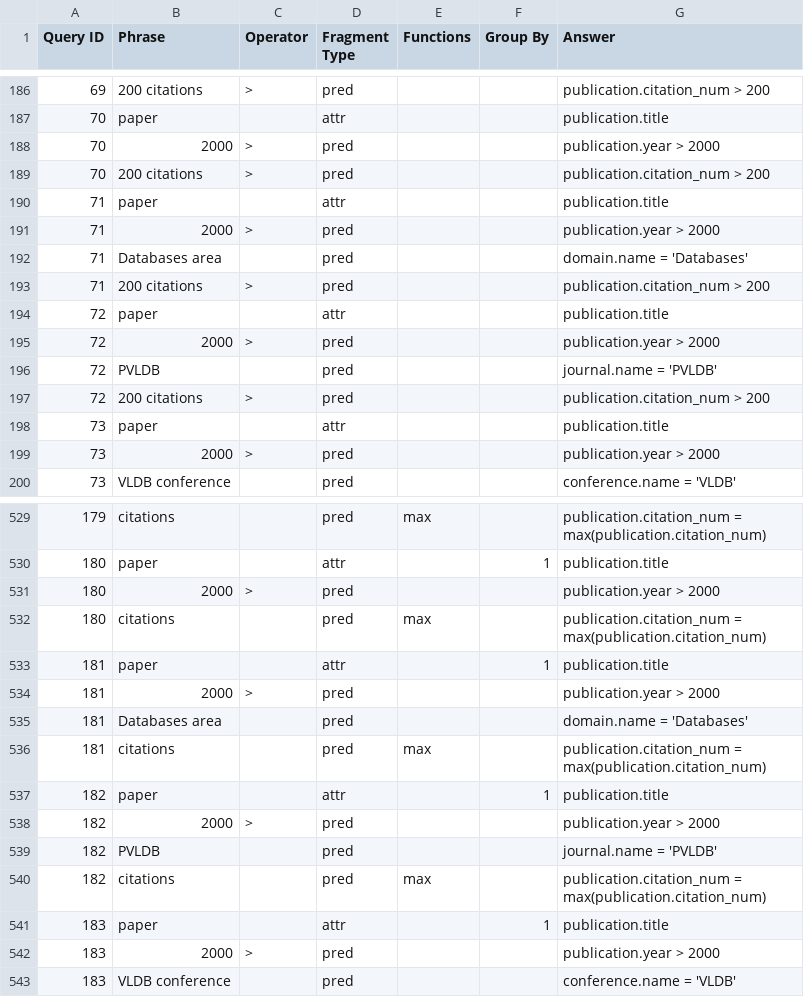
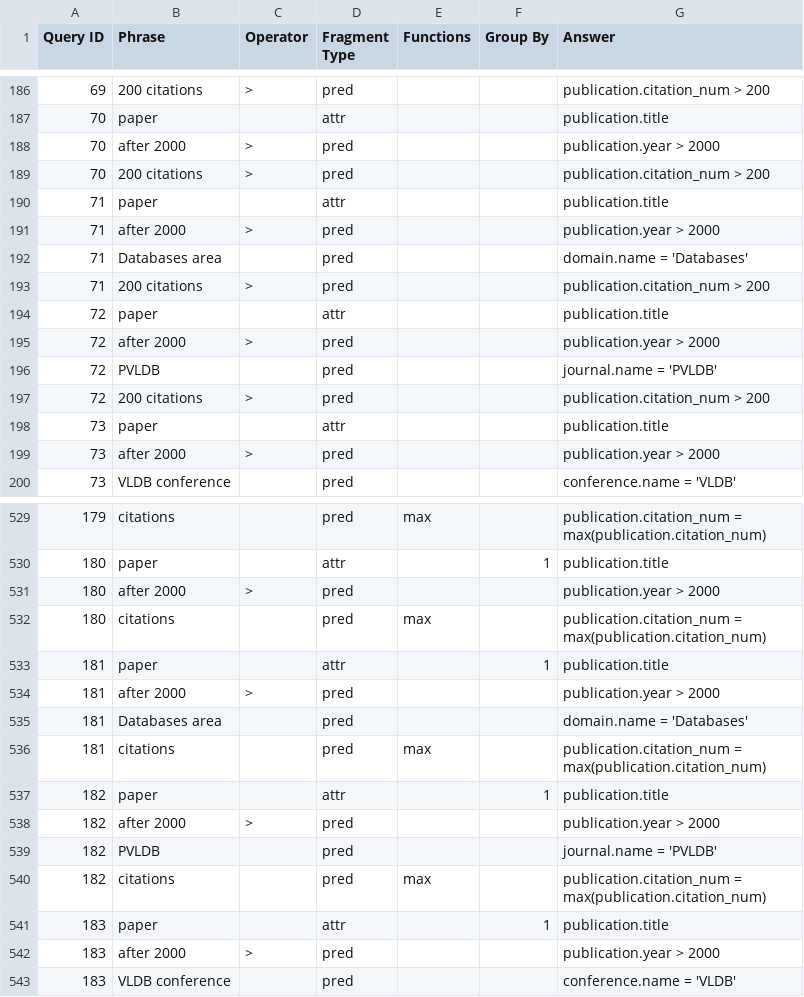
Before and after one commit to umich-dbgroup/templar, a CSV file: data/mas/mas_all_fragments.csv, drawn as a sheet; only a part is shown, gaps mark what is left out; the diff covers the shown part only.

Commit message:
modify dataset to include "after" and "before" for years

```diff
--- a/data/mas/mas_all_fragments.csv
+++ b/data/mas/mas_all_fragments.csv
@@ -187,6 +187,6 @@
 70,paper,,attr,,,publication.title
-70,2000,>,pred,,,publication.year > 2000
+70,after 2000,>,pred,,,publication.year > 2000
 70,200 citations,>,pred,,,publication.citation_num > 200
 71,paper,,attr,,,publication.title
-71,2000,>,pred,,,publication.year > 2000
+71,after 2000,>,pred,,,publication.year > 2000
 71,Databases area,,pred,,,domain.name = 'Databases'
@@ -194,3 +194,3 @@
 72,paper,,attr,,,publication.title
-72,2000,>,pred,,,publication.year > 2000
+72,after 2000,>,pred,,,publication.year > 2000
 72,PVLDB,,pred,,,journal.name = 'PVLDB'
@@ -198,3 +198,3 @@
 73,paper,,attr,,,publication.title
-73,2000,>,pred,,,publication.year > 2000
+73,after 2000,>,pred,,,publication.year > 2000
 73,VLDB conference,,pred,,,conference.name = 'VLDB'
@@ -530,6 +530,6 @@
 180,paper,,attr,,1,publication.title
-180,2000,>,pred,,,publication.year > 2000
+180,after 2000,>,pred,,,publication.year > 2000
 180,citations,,pred,max,,publication.citation_num = max(publication.citation_num)
 181,paper,,attr,,1,publication.title
-181,2000,>,pred,,,publication.year > 2000
+181,after 2000,>,pred,,,publication.year > 2000
 181,Databases area,,pred,,,domain.name = 'Databases'
@@ -537,3 +537,3 @@
 182,paper,,attr,,1,publication.title
-182,2000,>,pred,,,publication.year > 2000
+182,after 2000,>,pred,,,publication.year > 2000
 182,PVLDB,,pred,,,journal.name = 'PVLDB'
@@ -541,3 +541,3 @@
 183,paper,,attr,,1,publication.title
-183,2000,>,pred,,,publication.year > 2000
+183,after 2000,>,pred,,,publication.year > 2000
 183,VLDB conference,,pred,,,conference.name = 'VLDB'
```
Also changed, not shown: 34 edited cells elsewhere in this file, 1 other file.
